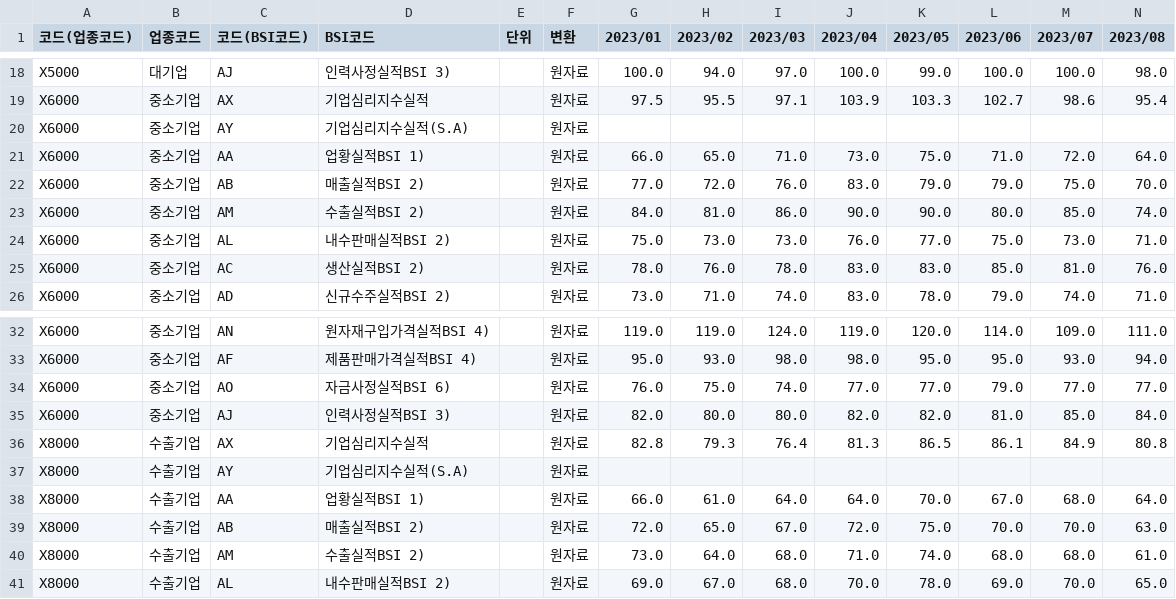
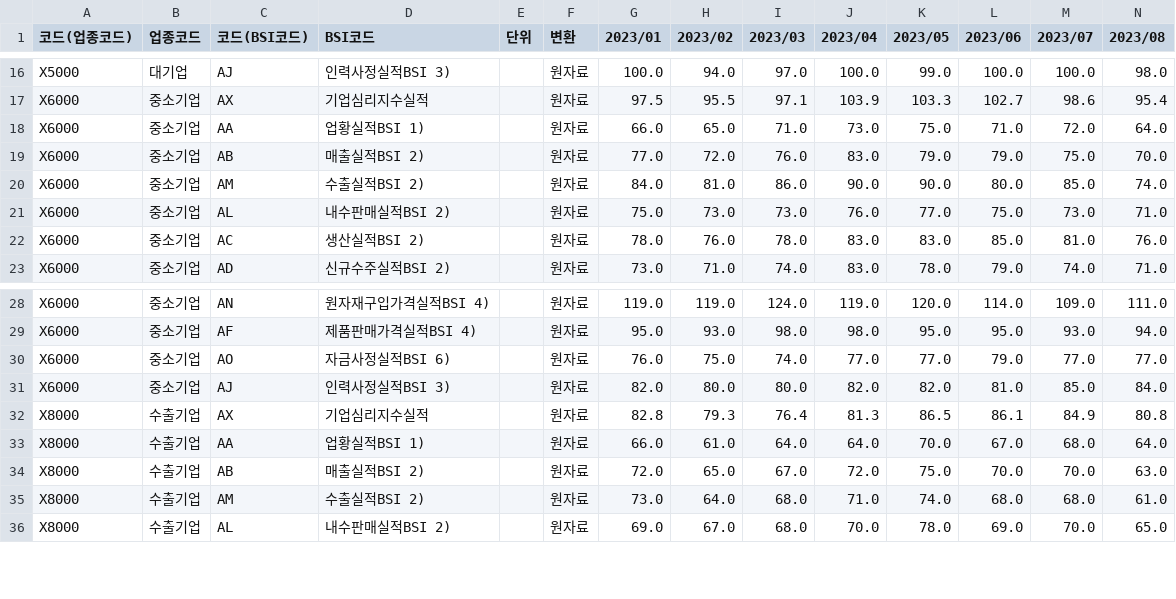
Before and after one commit to CodeWorks-hi/mini-project-2, a CSV file: extra_data/processed/실제 판매 관련/기업경기조사(실적)_21110824.csv, drawn as a sheet; only a part is shown, gaps mark what is left out; removed rows and columns are numbered as before the commit, all else as after; rows hold the shown columns only; the diff covers the shown part only; the diff names each change by its address in the sheet, - before the commit and + after, or states it on an @@ line.

```diff
--- a/extra_data/processed/실제 판매 관련/기업경기조사(실적)_21110824.csv
+++ b/extra_data/processed/실제 판매 관련/기업경기조사(실적)_21110824.csv
-row 20: X6000 | 중소기업 | AY | 기업심리지수실적(S.A) |  | 원자료
-row 37: X8000 | 수출기업 | AY | 기업심리지수실적(S.A) |  | 원자료
```
Also changed, not shown: 3 added rows and 4 removed rows elsewhere in this file, extra_data/merge_needed/processed/주요국 통화의 대원화환율(월별_2023.01~2025.02).csv, extra_data/merge_needed/processed/주요국제금리(월별_2023.01~2025.03).csv, 8 other files.
